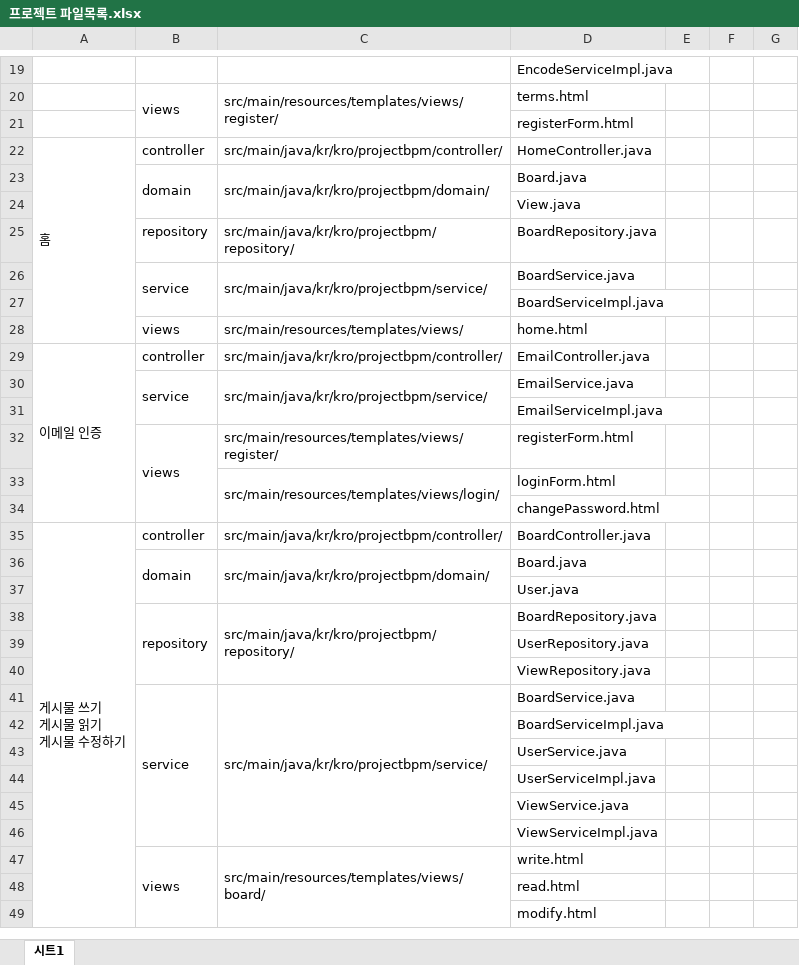
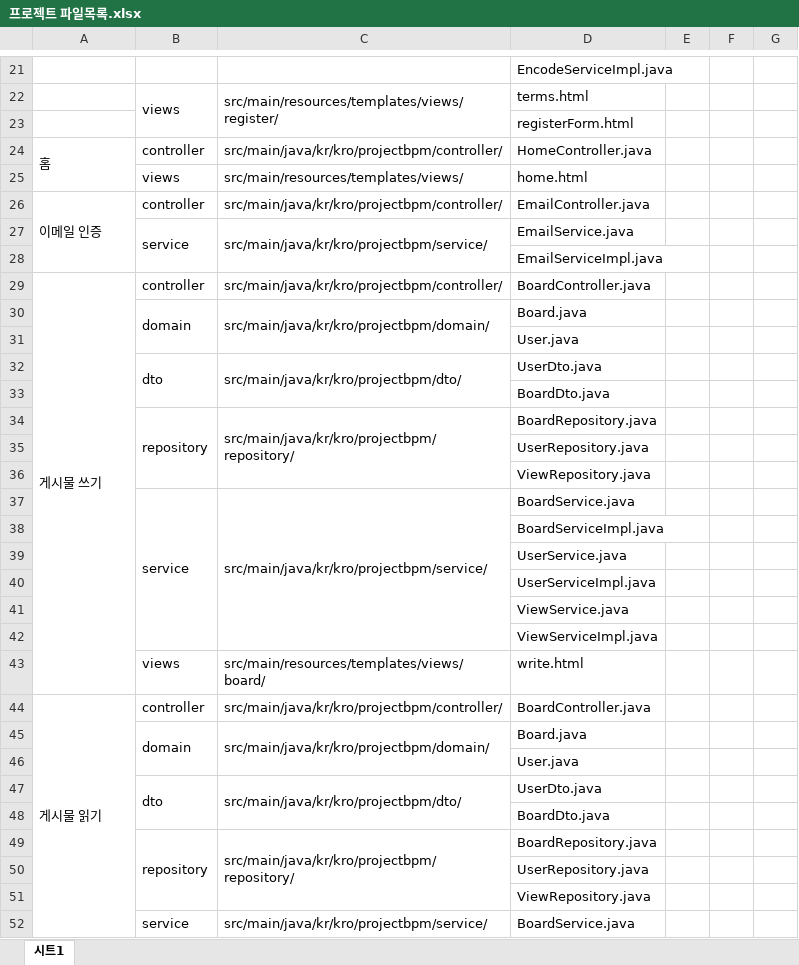
Before and after one commit to rlatjwls7882/ProjectBPM, an Excel workbook: 프로젝트 파일목록.xlsx, sheet 시트1, drawn as a sheet; only a part is shown, gaps mark what is left out; values as stored, in another font and other column widths than the file's, no borders; removed rows and columns are numbered as before the commit, all else as after; ↵ is a line break in a cell; the diff covers the shown part only; the diff names each change by its address in the sheet, - before the commit and + after, or states it on an @@ line.

```diff
--- a/프로젝트 파일목록.xlsx (sheet 시트1)
+++ b/프로젝트 파일목록.xlsx (sheet 시트1)
-row 24:  |  |  | View.java
@@ row 27 moved to row 53: BoardServiceImpl.java @@
-row 32:  | views | src/main/resources/templates/views/register/ | registerForm.html
-row 33:  |  | src/main/resources/templates/views/login/ | loginForm.html
-row 34:  |  |  | changePassword.html
-A29: 게시물 쓰기 ↵ 게시물 읽기 ↵ 게시물 수정하기
+A29: 게시물 쓰기
-A35:A49 merged
+A29:A43 merged
+row 32:  | dto | src/main/java/kr/kro/projectbpm/dto/ | UserDto.java
+row 33:  |  |  | BoardDto.java
-B47:B49 merged
-C47:C49 merged
+row 44: 게시물 읽기 | controller | src/main/java/kr/kro/projectbpm/controller/ | BoardController.java
@@ row 23 moved to row 45: domain @@
-D46: read.html
+D46: User.java
+row 47:  | dto | src/main/java/kr/kro/projectbpm/dto/ | UserDto.java
-D48: modify.html
+D48: BoardDto.java
@@ row 25 moved to row 49: repository @@
+row 50:  |  |  | UserRepository.java
+row 51:  |  |  | ViewRepository.java
@@ row 26 moved to row 52: service @@
```
Also changed, not shown: 25 added rows elsewhere in this sheet, 47 other files.
